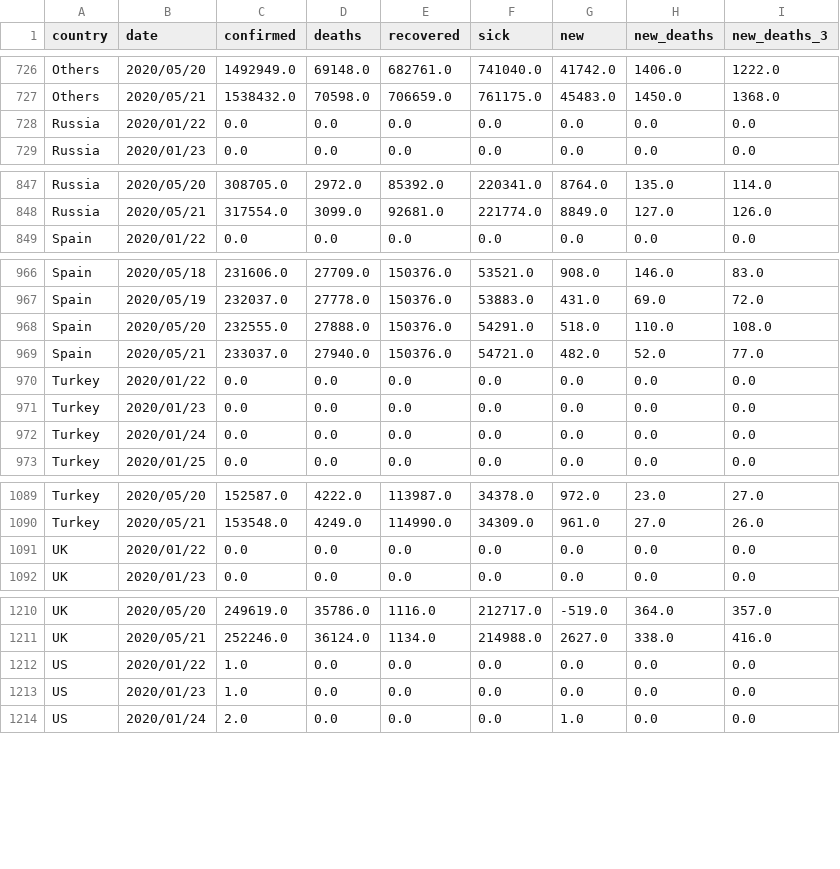
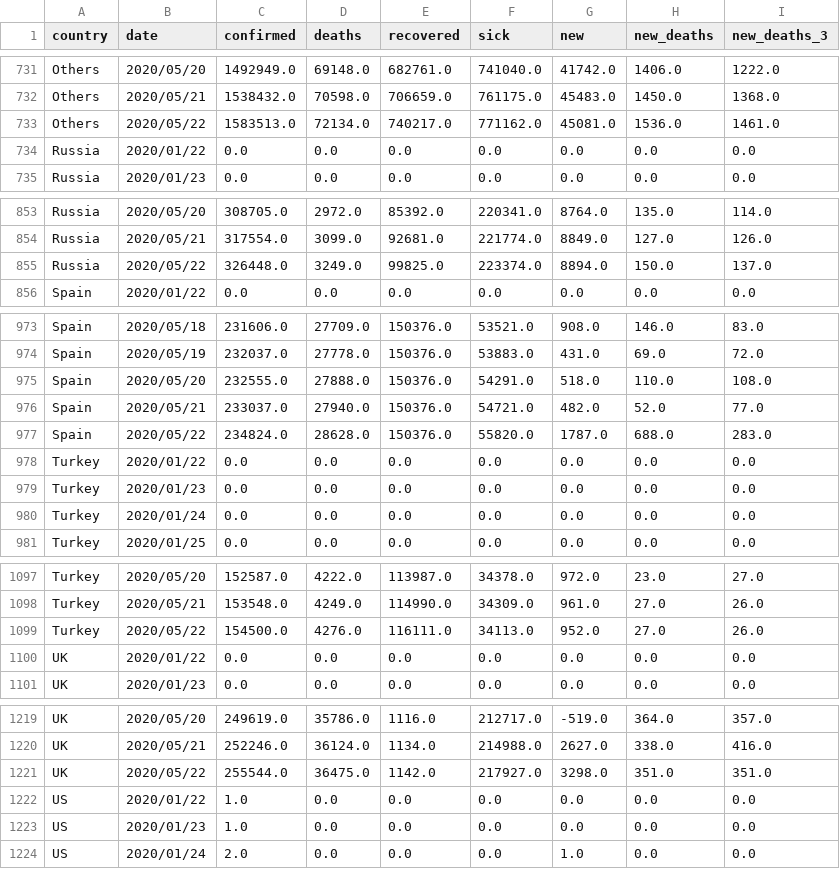
Before and after one commit to Cohhort/Covid19, a CSV file: public/data/brutes.csv, drawn as a sheet; only a part is shown, gaps mark what is left out; the diff covers the shown part only.

```diff
--- a/public/data/brutes.csv
+++ b/public/data/brutes.csv
@@ -727,2 +732,3 @@ Others,2020/05/20,1492949.0,69148.0,682761.0,741040.0,41742.0,1406.0,1222.0
 Others,2020/05/21,1538432.0,70598.0,706659.0,761175.0,45483.0,1450.0,1368.0
+Others,2020/05/22,1583513.0,72134.0,740217.0,771162.0,45081.0,1536.0,1461.0
 Russia,2020/01/22,0.0,0.0,0.0,0.0,0.0,0.0,0.0
@@ -848,2 +854,3 @@ Russia,2020/05/20,308705.0,2972.0,85392.0,220341.0,8764.0,135.0,114.0
 Russia,2020/05/21,317554.0,3099.0,92681.0,221774.0,8849.0,127.0,126.0
+Russia,2020/05/22,326448.0,3249.0,99825.0,223374.0,8894.0,150.0,137.0
 Spain,2020/01/22,0.0,0.0,0.0,0.0,0.0,0.0,0.0
@@ -969,2 +976,3 @@ Spain,2020/05/20,232555.0,27888.0,150376.0,54291.0,518.0,110.0,108.0
 Spain,2020/05/21,233037.0,27940.0,150376.0,54721.0,482.0,52.0,77.0
+Spain,2020/05/22,234824.0,28628.0,150376.0,55820.0,1787.0,688.0,283.0
 Turkey,2020/01/22,0.0,0.0,0.0,0.0,0.0,0.0,0.0
@@ -1090,2 +1098,3 @@ Turkey,2020/05/20,152587.0,4222.0,113987.0,34378.0,972.0,23.0,27.0
 Turkey,2020/05/21,153548.0,4249.0,114990.0,34309.0,961.0,27.0,26.0
+Turkey,2020/05/22,154500.0,4276.0,116111.0,34113.0,952.0,27.0,26.0
 UK,2020/01/22,0.0,0.0,0.0,0.0,0.0,0.0,0.0
@@ -1211,2 +1220,3 @@ UK,2020/05/20,249619.0,35786.0,1116.0,212717.0,-519.0,364.0,357.0
 UK,2020/05/21,252246.0,36124.0,1134.0,214988.0,2627.0,338.0,416.0
+UK,2020/05/22,255544.0,36475.0,1142.0,217927.0,3298.0,351.0,351.0
 US,2020/01/22,1.0,0.0,0.0,0.0,0.0,0.0,0.0
```
Also changed, not shown: 6 added rows elsewhere in this file, public/data/mains_enrichis.csv, 2 other files.
